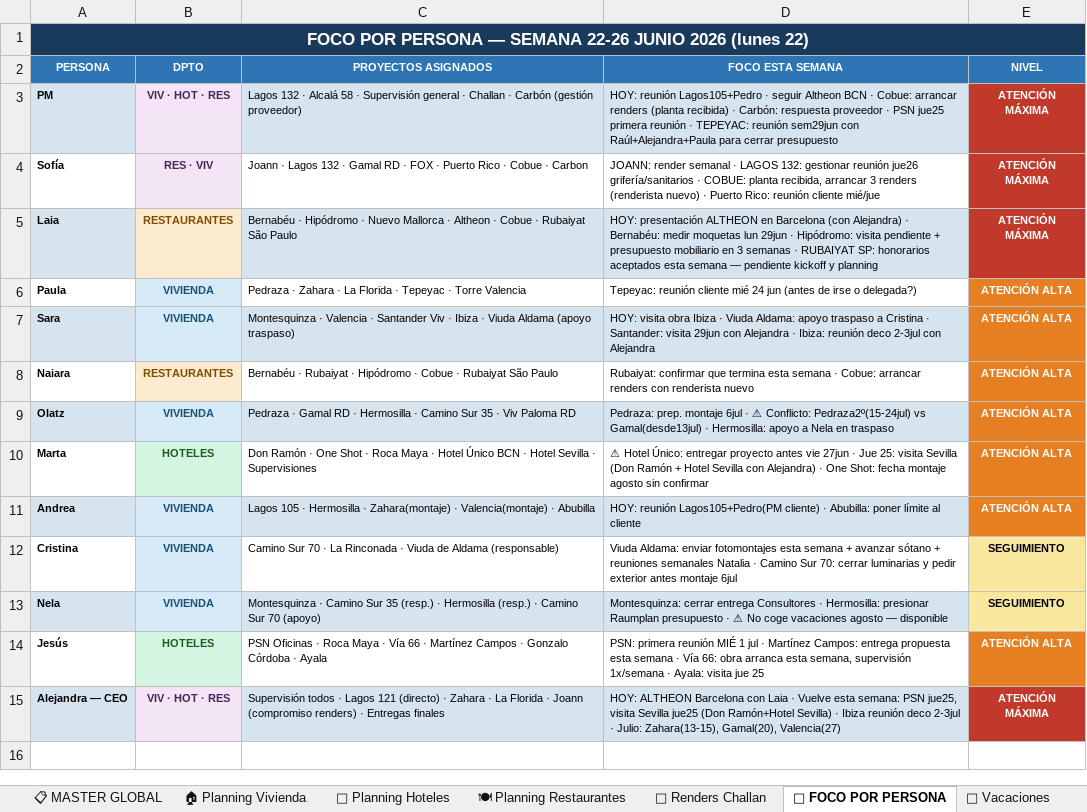
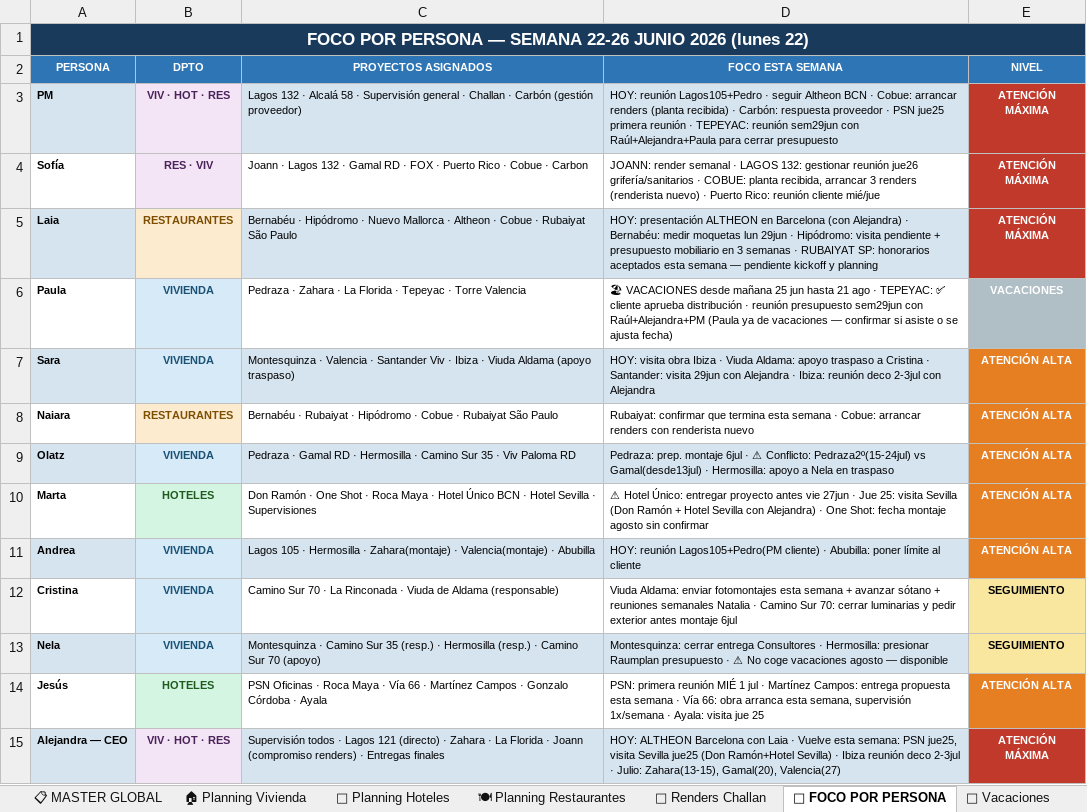
Before and after one commit to javierjimenezcisneros-create/apds-pm-estudio, an Excel workbook: PM_ESTUDIO_MASTER_COMPLETO.xlsx, sheet 👤 FOCO POR PERSONA, drawn as a sheet; values as stored, in another font and other column widths than the file's, no borders; the diff names each change by its address in the sheet, - before the commit and + after, or states it on an @@ line.

Commit message:
Excel actualizado automáticamente — 24/06/2026 14:04

```diff
--- a/PM_ESTUDIO_MASTER_COMPLETO.xlsx (sheet 👤 FOCO POR PERSONA)
+++ b/PM_ESTUDIO_MASTER_COMPLETO.xlsx (sheet 👤 FOCO POR PERSONA)
-D6 (FOCO ESTA SEMANA): Tepeyac: reunión cliente mié 24 jun (antes de irse o delegada?)
+D6 (FOCO ESTA SEMANA): 🏖 VACACIONES desde mañana 25 jun hasta 21 ago · TEPEYAC: ✅ cliente aprueba distribución · reunión presupuesto sem29jun con Raúl+Alejandra+PM (Paula ya de vacaciones — confirmar si asiste o se ajusta fecha)
-E6 (NIVEL): ATENCIÓN ALTA
+E6 (NIVEL): VACACIONES
-E6 fill: #E67E22
+E6 fill: #B0BEC5
```
Also changed, not shown: sheet 📊 Resumen Alejandra.
